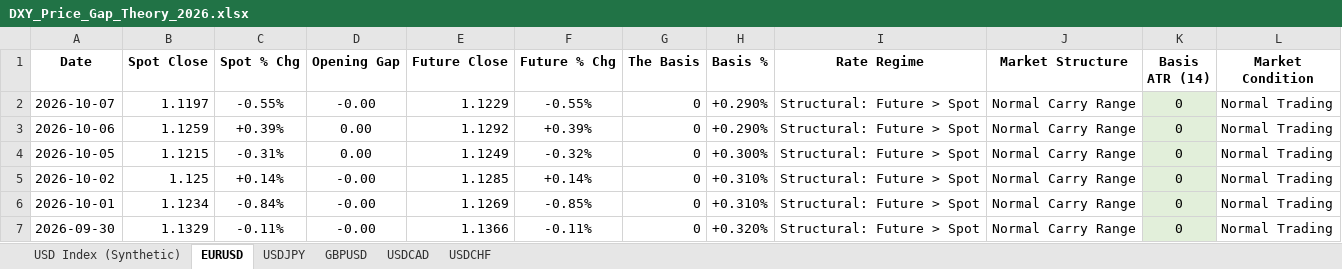
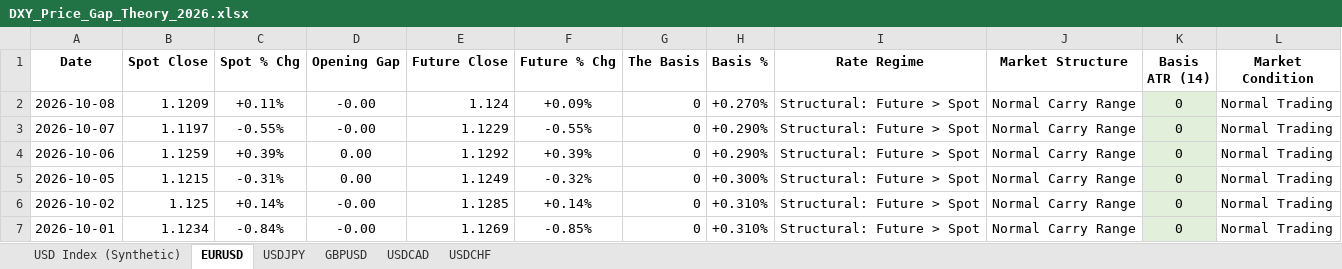
Before and after one commit to Jamesssurfer/DXYSpotvsFuture, an Excel workbook: DXY_Price_Gap_Theory_2026.xlsx, sheet EURUSD, drawn as a sheet; only a part is shown; the shorter side is filled out with more unchanged rows; values as stored, in another font and other column widths than the file's, no borders; the diff names each change by its address in the sheet, - before the commit and + after, or states it on an @@ line.

```diff
--- a/DXY_Price_Gap_Theory_2026.xlsx (sheet EURUSD)
+++ b/DXY_Price_Gap_Theory_2026.xlsx (sheet EURUSD)
+row 2: 2026-10-08 | 1.1209 | +0.11% | -0.00 | 1.124 | +0.09% | 0 | +0.270% | Structural: Future > Spot | Normal Carry Range | 0 | Normal Trading
```
Also changed, not shown: sheet USD Index (Synthetic), sheet USDCAD, sheet GBPUSD, sheet USDCHF, sheet USDJPY.
